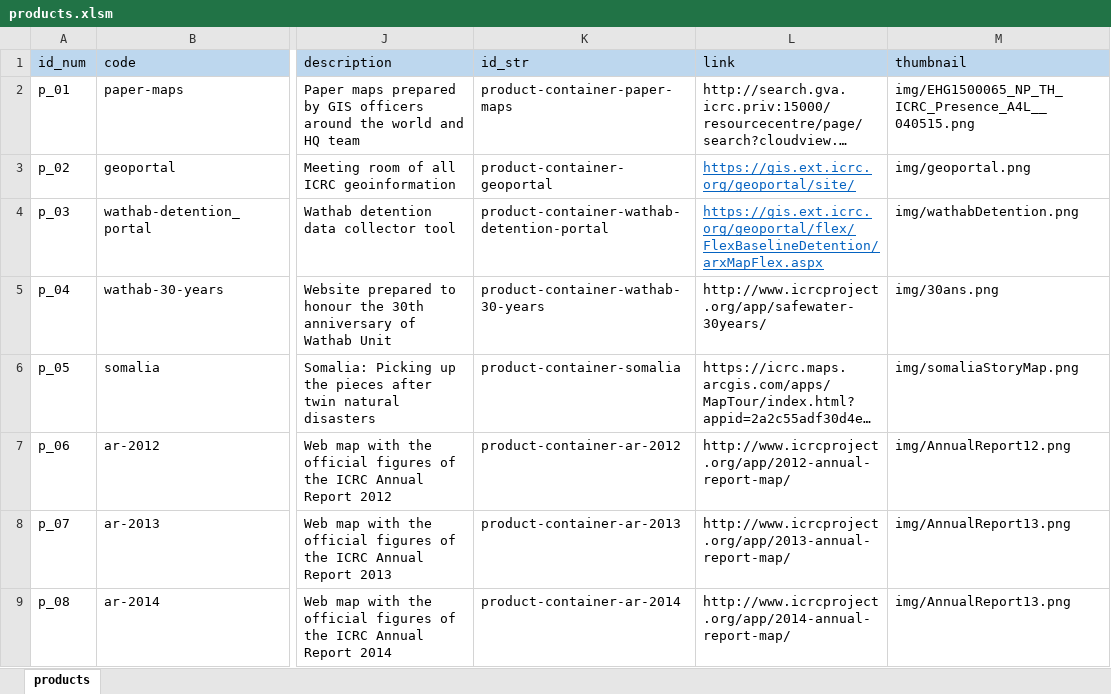
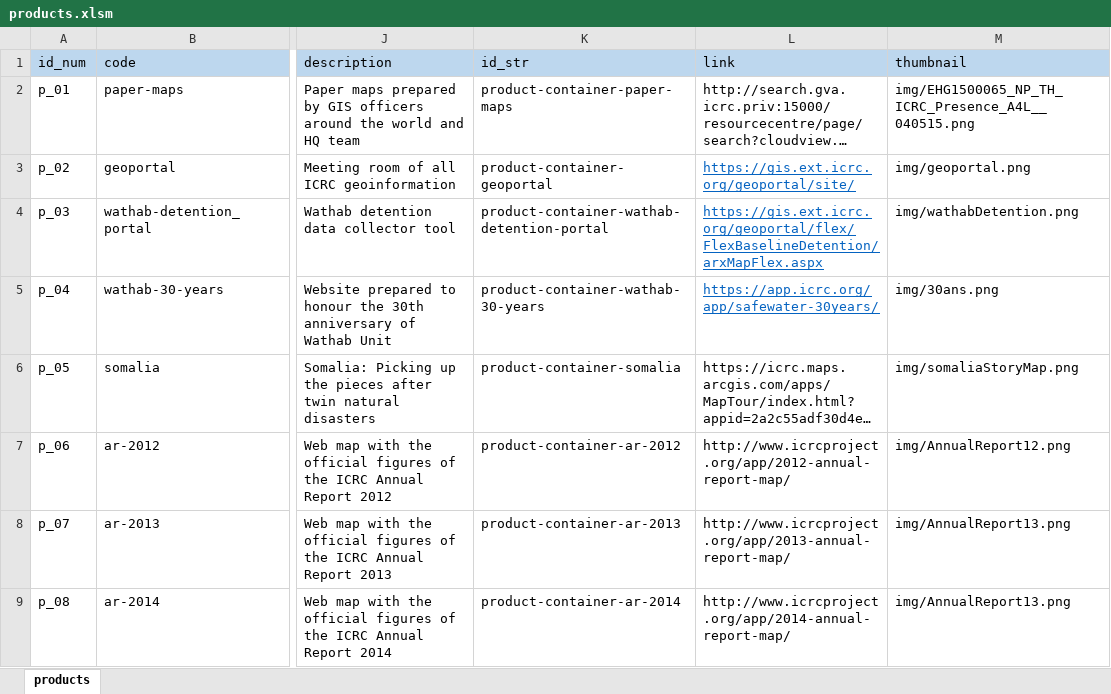
Before and after one commit to GISupportICRC/GISResourceCenter, an Excel workbook: data/products.xlsm, sheet products, drawn as a sheet; only a part is shown, gaps mark what is left out; long unchanged cells end in …; values as stored, in another font and other column widths than the file's, no borders; charts and pictures and conditional formats not drawn; the diff covers the shown part only; the diff names each change by its address in the sheet, - before the commit and + after, or states it on an @@ line.

```diff
--- a/data/products.xlsm (sheet products)
+++ b/data/products.xlsm (sheet products)
-L5 (link): http://www.icrcproject.org/app/safewater-30years/
+L5 (link): https://app.icrc.org/app/safewater-30years/
@@ L5 underline: off → on, text colour: black → #0563C1 @@
```
Also changed, not shown: 6 added rows and 4 edited cells elsewhere in this sheet, charts or pictures, 4 other files.
